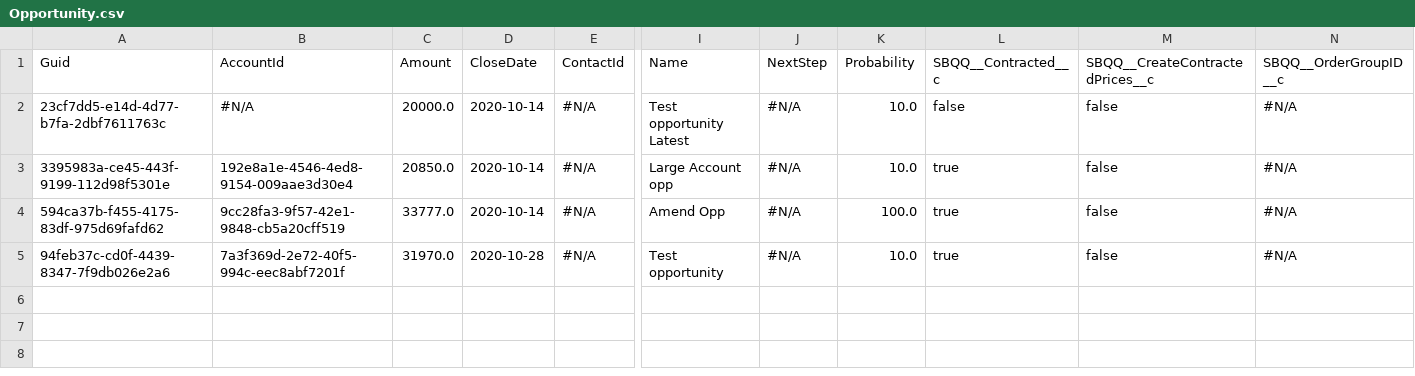
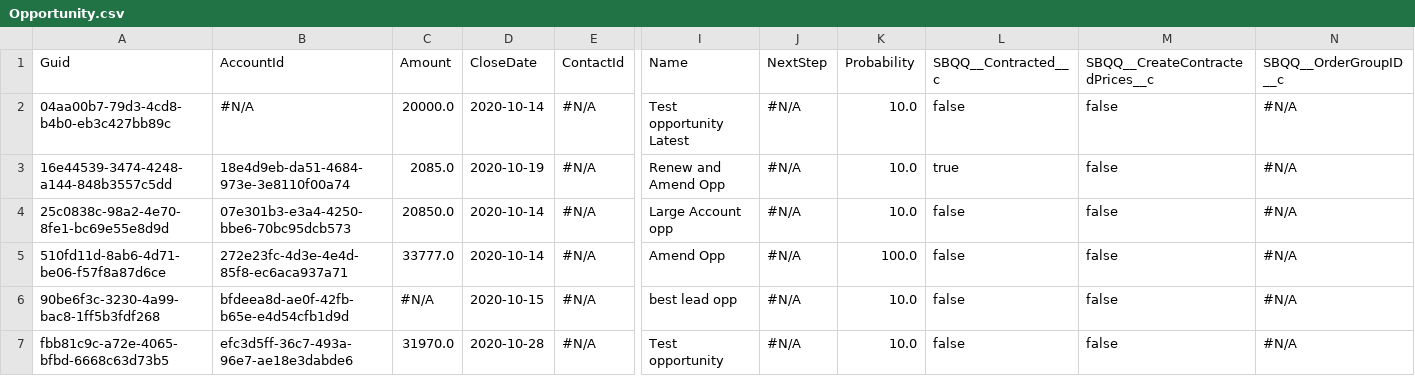
Before and after one commit to prodlytestuser/CPQTest10, a CSV file: Opportunity.csv, drawn as a sheet; only a part is shown, gaps mark what is left out; addresses are those after the commit; rows hold the shown columns only; the diff names each change by its address in the sheet, - before the commit and + after, or states it on an @@ line.

```diff
--- a/Opportunity.csv
+++ b/Opportunity.csv
-A2 (Guid): 23cf7dd5-e14d-4d77-b7fa-2dbf7611763c
+A2 (Guid): 04aa00b7-79d3-4cd8-b4b0-eb3c427bb89c
+row 3: 16e44539-3474-4248-a144-848b3557c5dd | 18e4d9eb-da51-4684-973e-3e8110f00a74 | 2085.0 | 2020-10-19 | #N/A | Renew and Amend Opp | #N/A | 10.0 | true | false | #N/A
-A4 (Guid): 3395983a-ce45-443f-9199-112d98f5301e
+A4 (Guid): 25c0838c-98a2-4e70-8fe1-bc69e55e8d9d
-B4 (AccountId): 192e8a1e-4546-4ed8-9154-009aae3d30e4
+B4 (AccountId): 07e301b3-e3a4-4250-bbe6-70bc95dcb573
-L4:L5 (SBQQ__Contracted__c): true
+L4:L5 (SBQQ__Contracted__c): false
-A5 (Guid): 594ca37b-f455-4175-83df-975d69fafd62
+A5 (Guid): 510fd11d-8ab6-4d71-be06-f57f8a87d6ce
-B5 (AccountId): 9cc28fa3-9f57-42e1-9848-cb5a20cff519
+B5 (AccountId): 272e23fc-4d3e-4e4d-85f8-ec6aca937a71
+row 6: 90be6f3c-3230-4a99-bac8-1ff5b3fdf268 | bfdeea8d-ae0f-42fb-b65e-e4d54cfb1d9d | #N/A | 2020-10-15 | #N/A | best lead opp | #N/A | 10.0 | false | false | #N/A
-A7 (Guid): 94feb37c-cd0f-4439-8347-7f9db026e2a6
+A7 (Guid): fbb81c9c-a72e-4065-bfbd-6668c63d73b5
-B7 (AccountId): 7a3f369d-2e72-40f5-994c-eec8abf7201f
+B7 (AccountId): efc3d5ff-36c7-493a-96e7-ae18e3dabde6
-L7 (SBQQ__Contracted__c): true
+L7 (SBQQ__Contracted__c): false
```
Also changed, not shown: Account.csv, Asset.csv, 3 other files.
